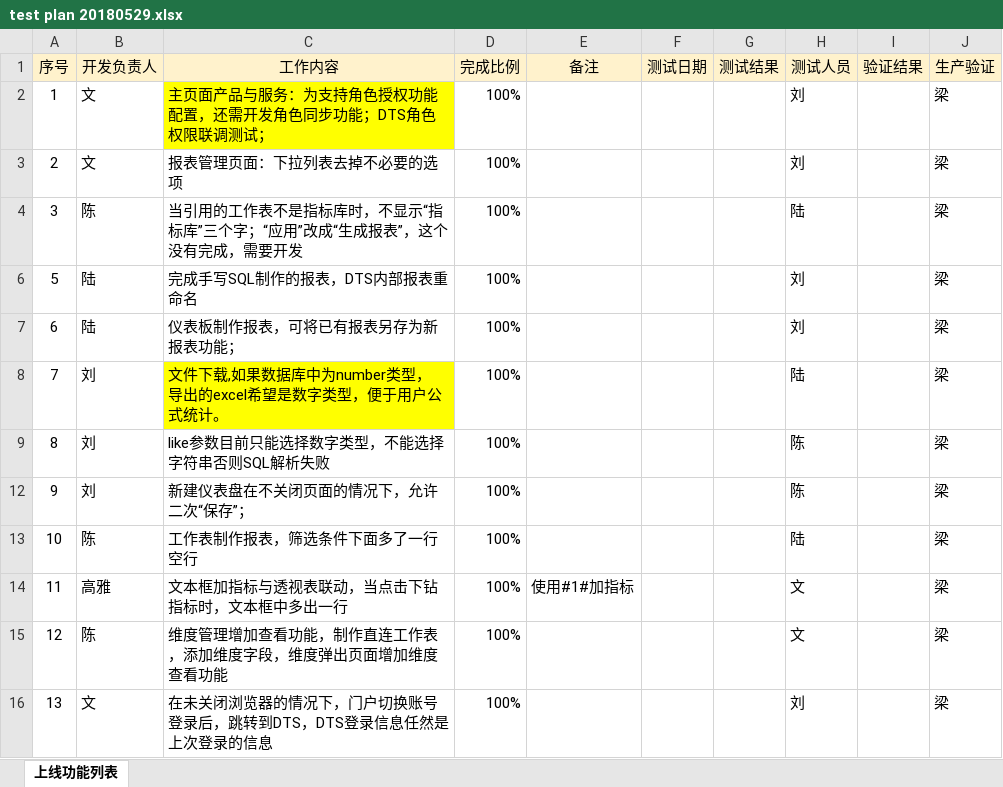
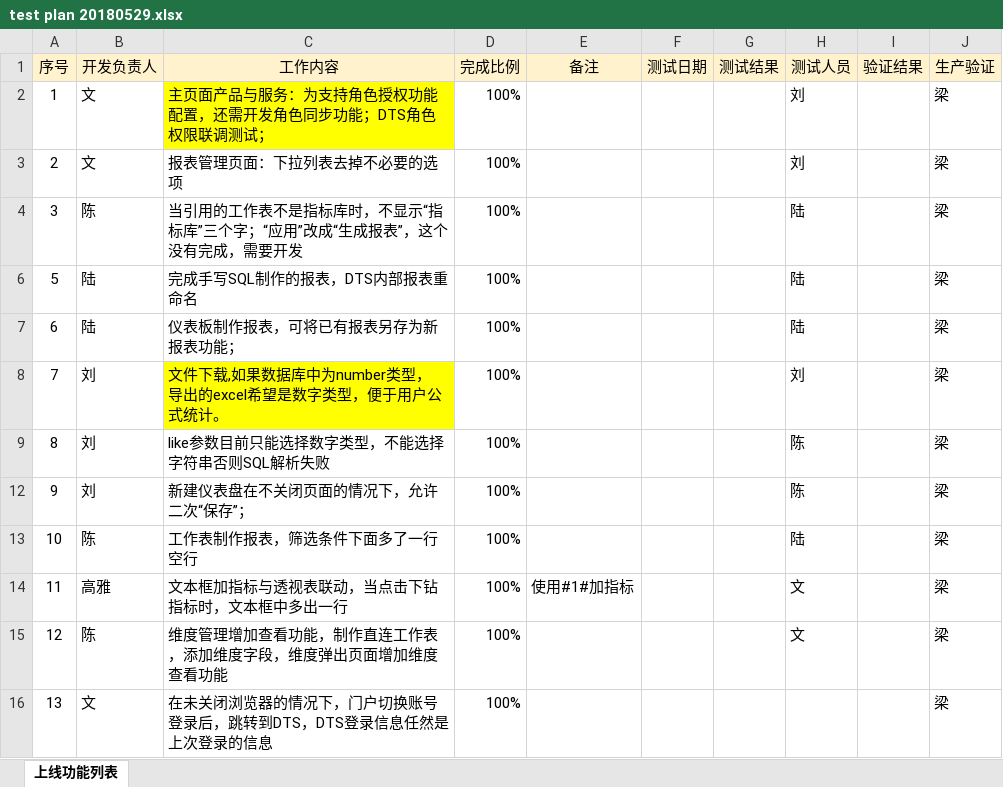
Before and after one commit to DTS123456/DTS_DOC, an Excel workbook: test plan 20180529.xlsx, sheet 上线功能列表, drawn as a sheet; values as stored, in another font and other column widths than the file's, no borders; the diff names each change by its address in the sheet, - before the commit and + after, or states it on an @@ line.

Commit message:
test

```diff
--- a/test plan 20180529.xlsx (sheet 上线功能列表)
+++ b/test plan 20180529.xlsx (sheet 上线功能列表)
-H6:H7 (测试人员): 刘
+H6:H7 (测试人员): 陆
-H8 (测试人员): 陆
+H8 (测试人员): 刘
-H16 (测试人员): 刘
+H16 (测试人员): (empty)
```
